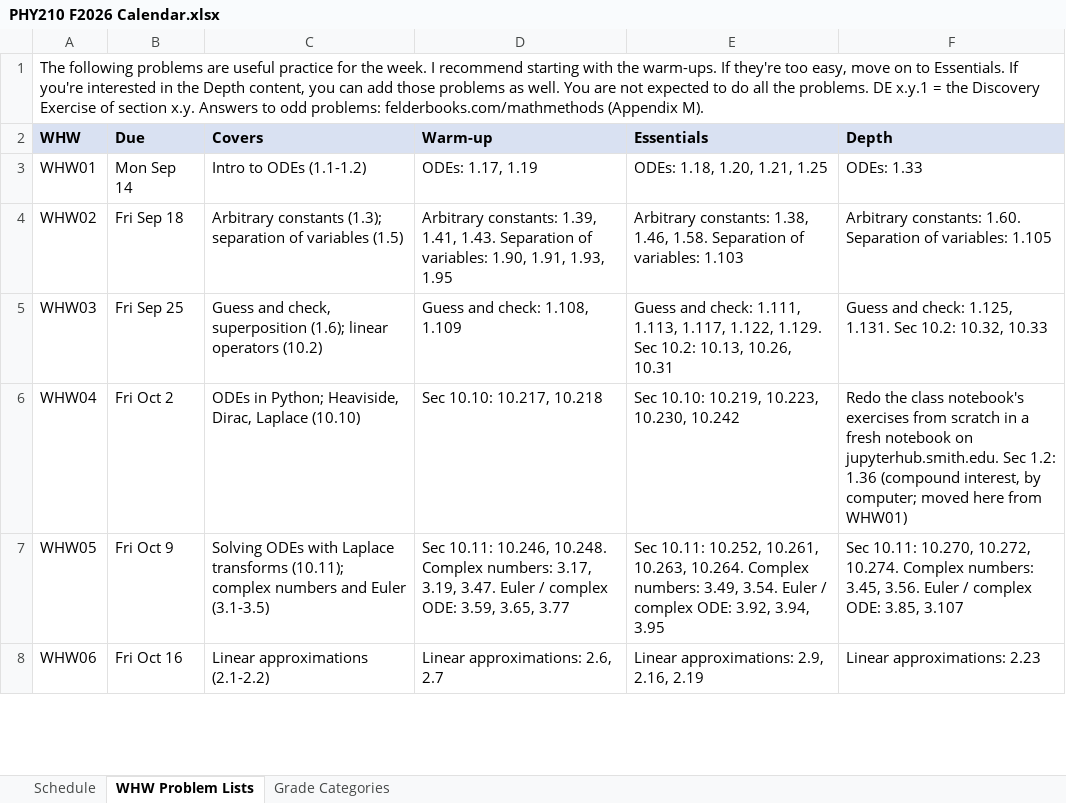
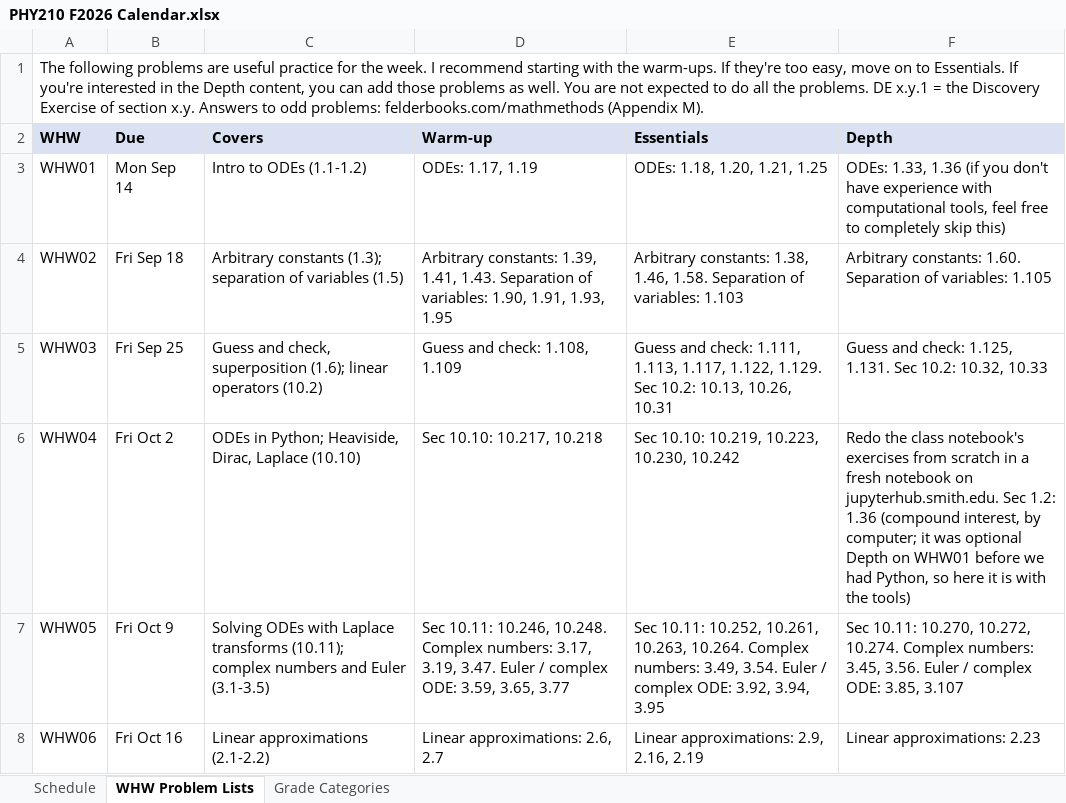
Before and after one commit to mglerner/MathematicalPhysics, an Excel workbook: SyllabusAndFirstDay/2026/PHY210 F2026 Calendar.xlsx, sheet WHW Problem Lists, drawn as a sheet; only a part is shown; values as stored, in another font and other column widths than the file's, no borders; the diff names each change by its address in the sheet, - before the commit and + after, or states it on an @@ line.

```diff
--- a/SyllabusAndFirstDay/2026/PHY210 F2026 Calendar.xlsx (sheet WHW Problem Lists)
+++ b/SyllabusAndFirstDay/2026/PHY210 F2026 Calendar.xlsx (sheet WHW Problem Lists)
-F3 (Depth): ODEs: 1.33
+F3 (Depth): ODEs: 1.33, 1.36 (if you don't have experience with computational tools, feel free to completely skip this)
-F6 (Depth): …by computer; moved here from WHW01)
+F6 (Depth): …by computer; it was optional Depth on WHW01 before we had Python, so here it is with the tools)
```
Also changed, not shown: 1 other file.
